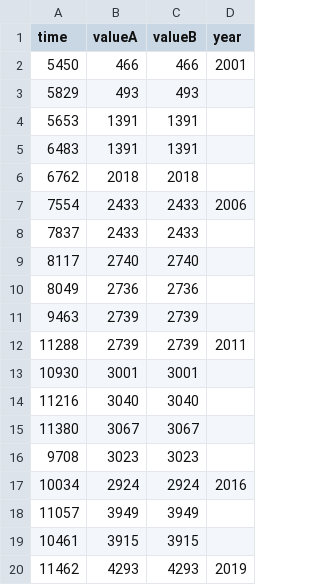
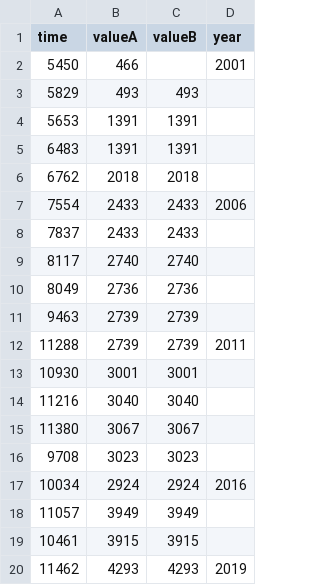
Before and after one commit to veenivinta/varinder, a CSV file: vaw.csv, drawn as a sheet.

Commit message:
Update vaw.csv

```diff
--- a/vaw.csv
+++ b/vaw.csv
@@ -1,3 +1,3 @@
 time,valueA,valueB,year
-5450,466,466,2001
+5450,466,,2001
 5829,493,493
```
